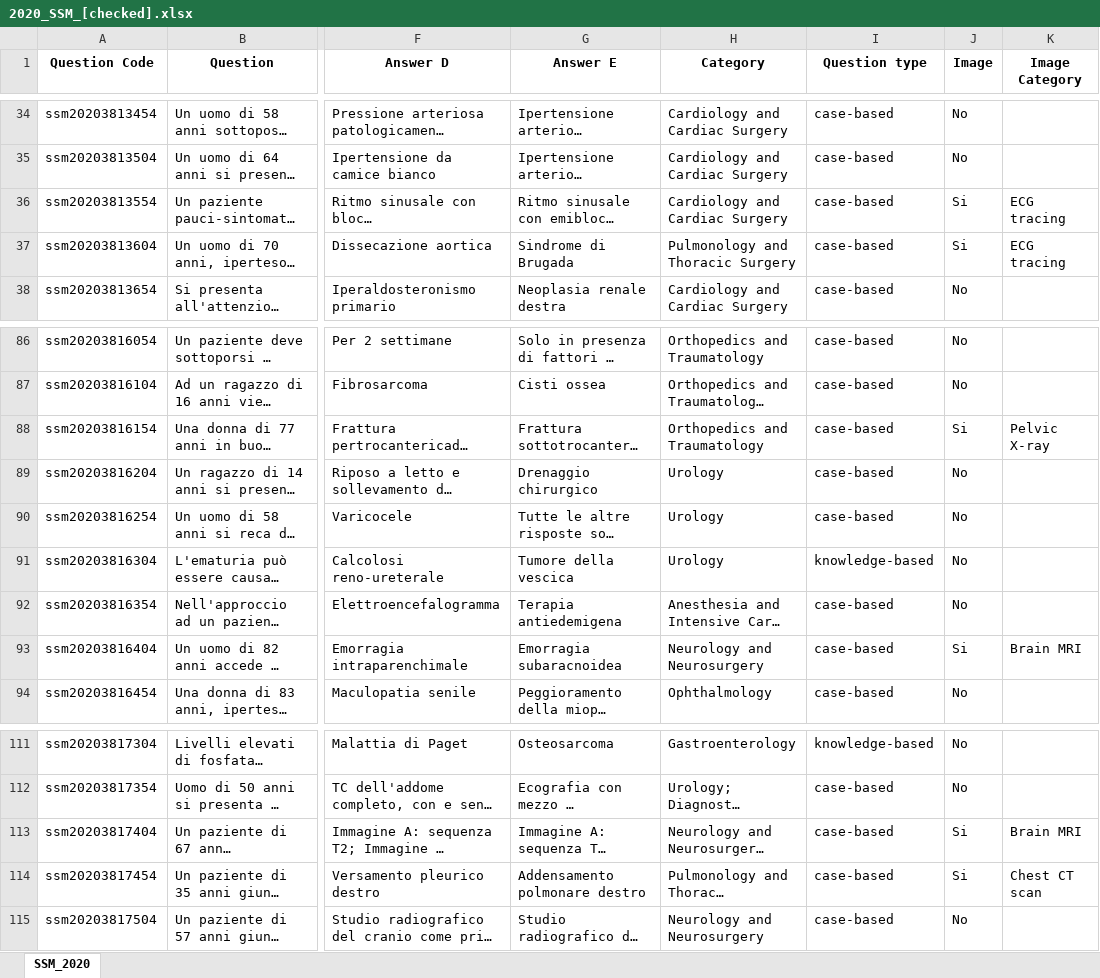
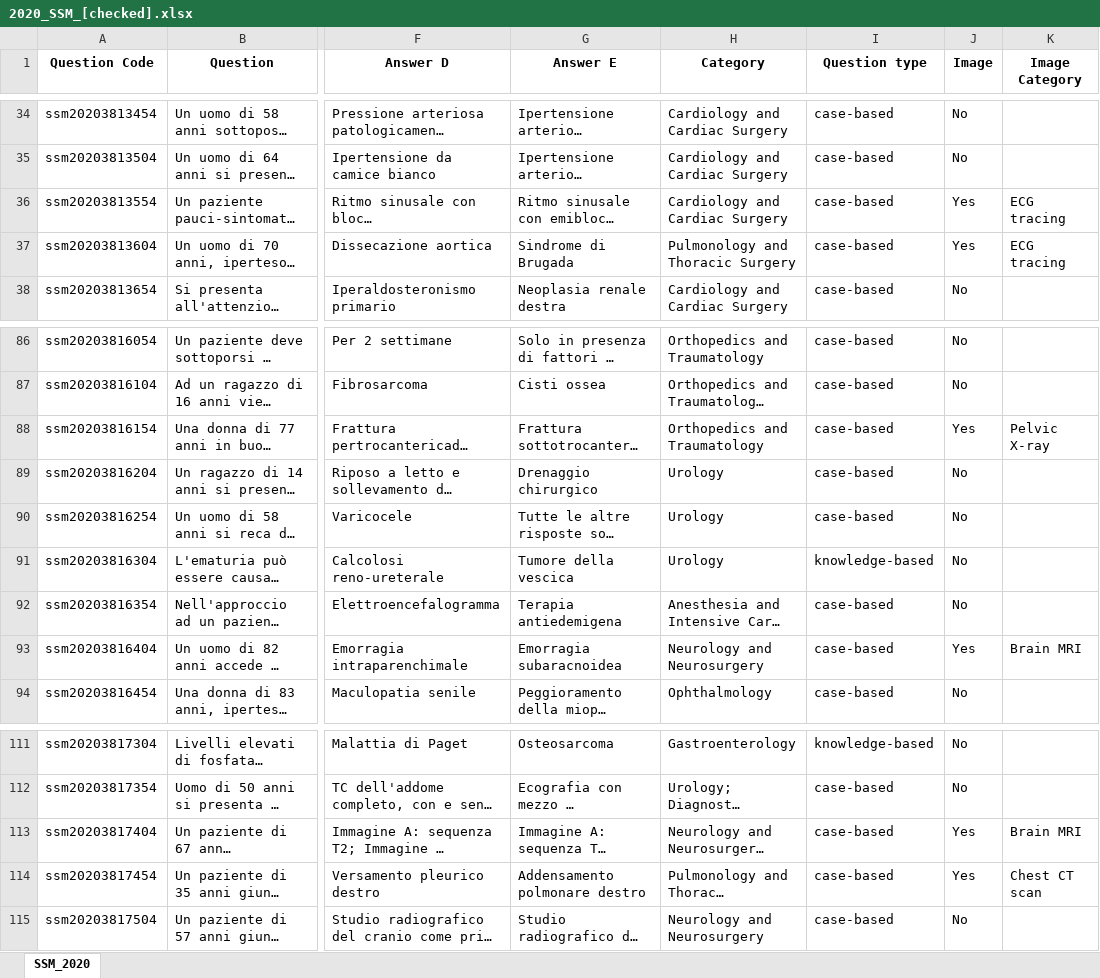
Before and after one commit to LM-Healthcare/LLM-EVAL-Education, an Excel workbook: Dataset/2020_SSM_[checked].xlsx, sheet SSM_2020, drawn as a sheet; only a part is shown, gaps mark what is left out; long unchanged cells end in …; values as stored, in another font and other column widths than the file's, no borders; the diff names each change by its address in the sheet, - before the commit and + after, or states it on an @@ line.

Commit message:
Update dataset (2020 SSM checked data)

```diff
--- a/Dataset/2020_SSM_[checked].xlsx (sheet SSM_2020)
+++ b/Dataset/2020_SSM_[checked].xlsx (sheet SSM_2020)
-J36:J37 (Image): Si
+J36:J37 (Image): Yes
-J88 (Image): Si
+J88 (Image): Yes
-J93 (Image): Si
+J93 (Image): Yes
-J113:J114 (Image): Si
+J113:J114 (Image): Yes
```
